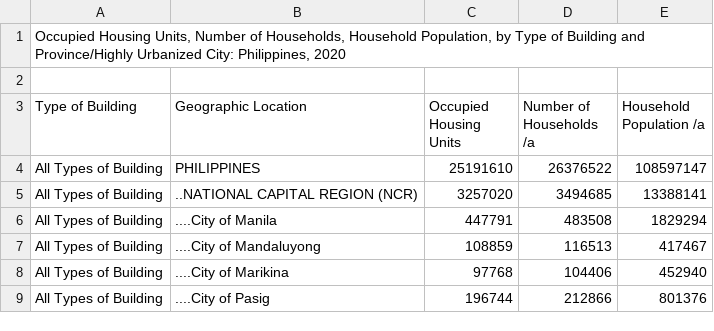
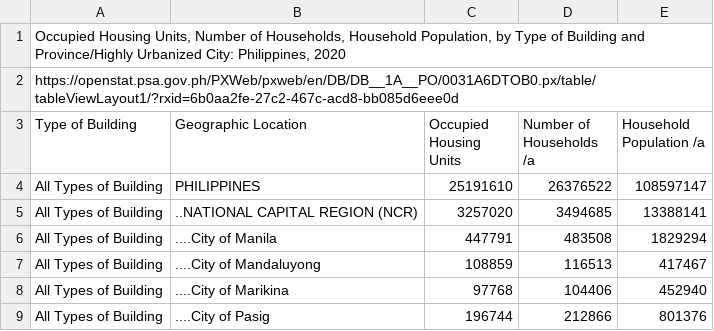
Before and after one commit to Mark-Jayson/RAGSample, a CSV file: data/HouseholdData.csv, drawn as a sheet; only a part is shown; the diff names each change by its address in the sheet, - before the commit and + after, or states it on an @@ line.

Commit message:
Added metadata in the system

```diff
--- a/data/HouseholdData.csv
+++ b/data/HouseholdData.csv
-A2 (Type of Building): (empty)
+A2 (Type of Building): https://openstat.psa.gov.ph/PXWeb/pxweb/en/DB/DB__1A__PO/0031A6DTOB0.px/table/tableViewLayout1/?rxid=6b0aa2fe-27c2-467c-acd8-bb085d6eee0d
```
